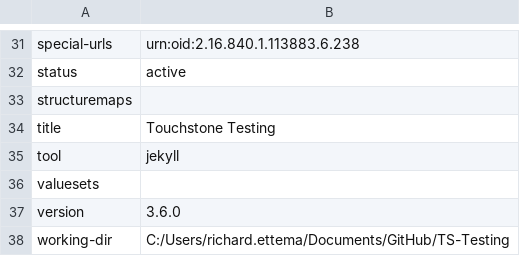
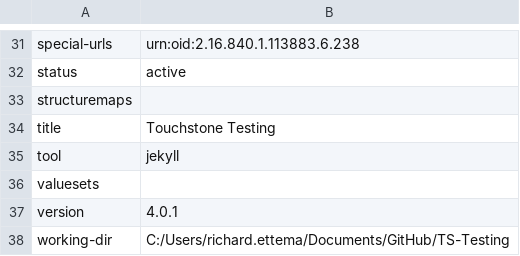
Before and after one commit to rettema/TS-Testing, a CSV file: definitions.csv, drawn as a sheet; only a part is shown, gaps mark what is left out.

```diff
--- a/definitions.csv
+++ b/definitions.csv
@@ -36,3 +36,3 @@ tool,jekyll
 valuesets,
-version,3.6.0
+version,4.0.1
 working-dir,C:/Users/richard.ettema/Documents/GitHub/TS-Testing
```
Also changed, not shown: 36 other files.
